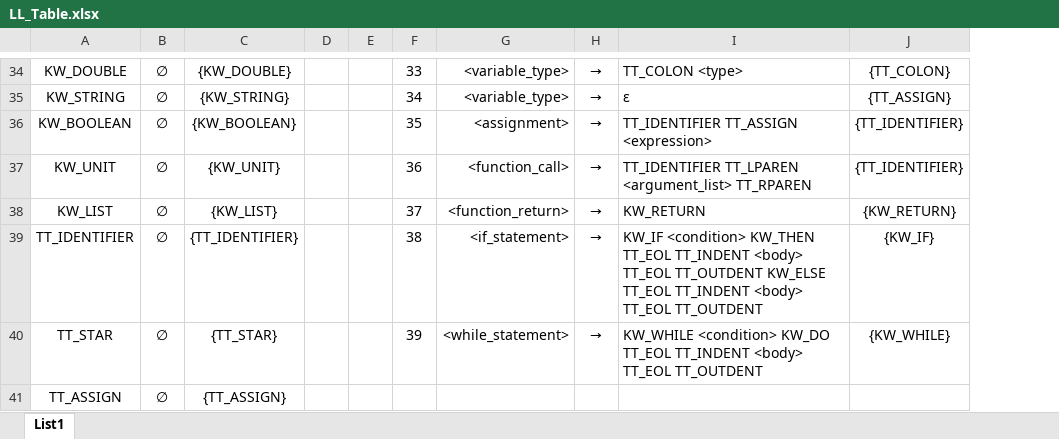
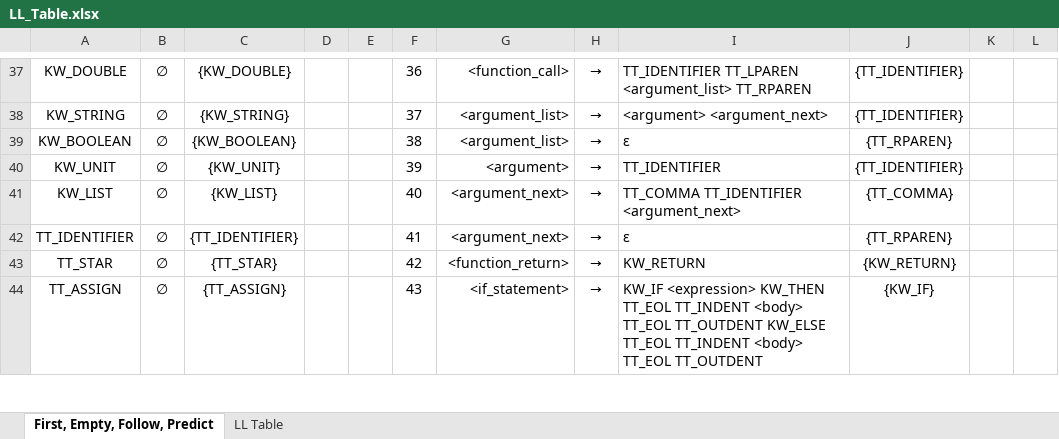
Before and after one commit to Zero5G/ifj-project, an Excel workbook: doc/other/LL_Table.xlsx, sheet First, Empty, Follow, Predict, drawn as a sheet; only a part is shown, gaps mark what is left out; values as stored, in another font and other column widths than the file's, no borders; addresses are those after the commit; the diff covers the shown part only; the diff names each change by its address in the sheet, - before the commit and + after, or states it on an @@ line.

Commit message:
LL Table: fixed block, statement and expression rules, finished up Predict set, and constructed the LL Table

```diff
--- a/doc/other/LL_Table.xlsx (sheet First, Empty, Follow, Predict)
+++ b/doc/other/LL_Table.xlsx (sheet First, Empty, Follow, Predict)
-sheet tab: List1
+sheet tab: First, Empty, Follow, Predict
+sheet tab: LL Table
+column K, empty
+column L, empty
-F37: 33
+F37: 36
-G37: <variable_type>
+G37: <function_call>
-I37: TT_COLON <type>
+I37: TT_IDENTIFIER TT_LPAREN <argument_list> TT_RPAREN
-J37: {TT_COLON}
+J37: {TT_IDENTIFIER}
-F38: 34
+F38: 37
-G38: <variable_type>
+G38: <argument_list>
-I38: ε
+I38: <argument> <argument_next>
-J38: {TT_ASSIGN}
+J38: {TT_IDENTIFIER}
-F39: 35
+F39: 38
-G39: <assignment>
+G39: <argument_list>
-I39: TT_IDENTIFIER TT_ASSIGN <expression>
+I39: ε
-J39: {TT_IDENTIFIER}
+J39: {TT_RPAREN}
-F40: 36
+F40: 39
-G40: <function_call>
+G40: <argument>
-I40: TT_IDENTIFIER TT_LPAREN <argument_list> TT_RPAREN
+I40: TT_IDENTIFIER
-F41: 37
+F41: 40
-G41: <function_return>
+G41: <argument_next>
-I41: KW_RETURN
+I41: TT_COMMA TT_IDENTIFIER <argument_next>
-J41: {KW_RETURN}
+J41: {TT_COMMA}
-F42: 38
+F42: 41
-G42: <if_statement>
+G42: <argument_next>
-I42: KW_IF <condition> KW_THEN TT_EOL TT_INDENT <body> TT_EOL TT_OUTDENT KW_ELSE TT_EOL TT_INDENT <body> TT_EOL TT_OUTDENT
+I42: ε
-J42: {KW_IF}
+J42: {TT_RPAREN}
-F43: 39
+F43: 42
-G43: <while_statement>
+G43: <function_return>
-I43: KW_WHILE <condition> KW_DO TT_EOL TT_INDENT <body> TT_EOL TT_OUTDENT
+I43: KW_RETURN
-J43: {KW_WHILE}
+J43: {KW_RETURN}
-F44: (empty)
+F44: 43
-G44: (empty)
+G44: <if_statement>
-H44: (empty)
+H44: →
-I44: (empty)
+I44: KW_IF <expression> KW_THEN TT_EOL TT_INDENT <body> TT_EOL TT_OUTDENT KW_ELSE TT_EOL TT_INDENT <body> TT_EOL TT_OUTDENT
-J44: (empty)
+J44: {KW_IF}
```
Also changed, not shown: 3 added rows and 67 edited cells elsewhere in this sheet.
